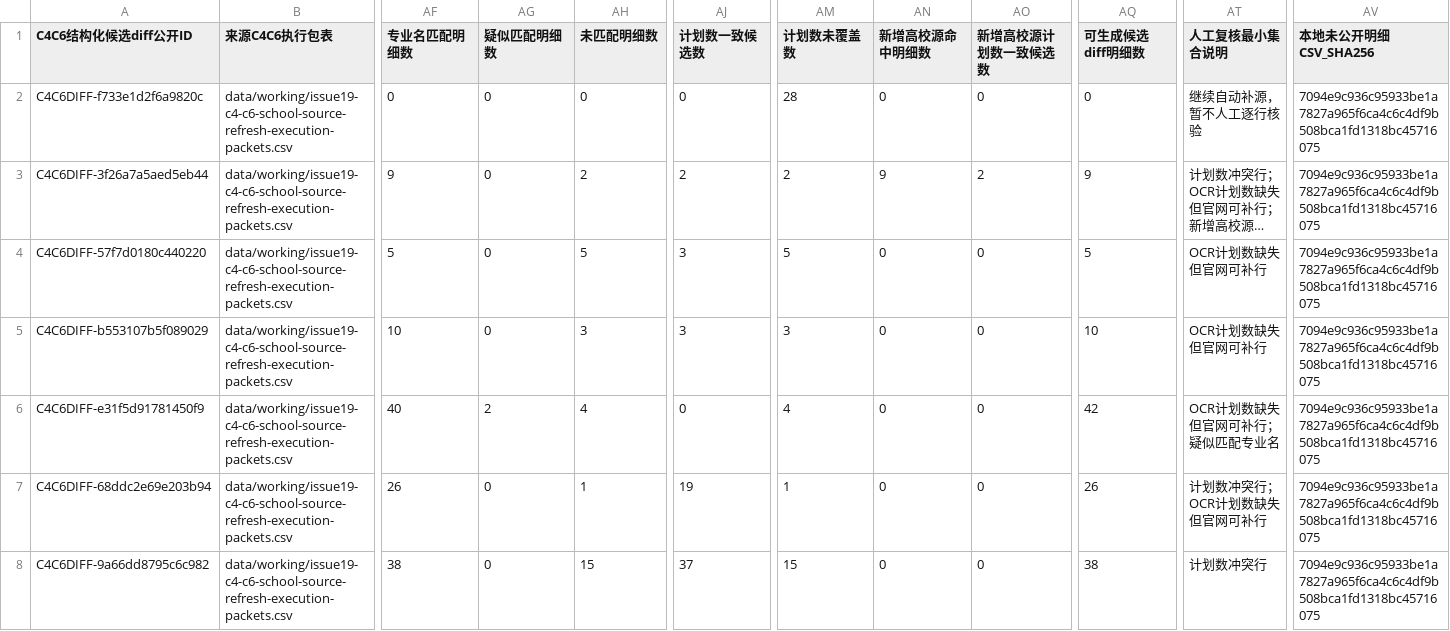
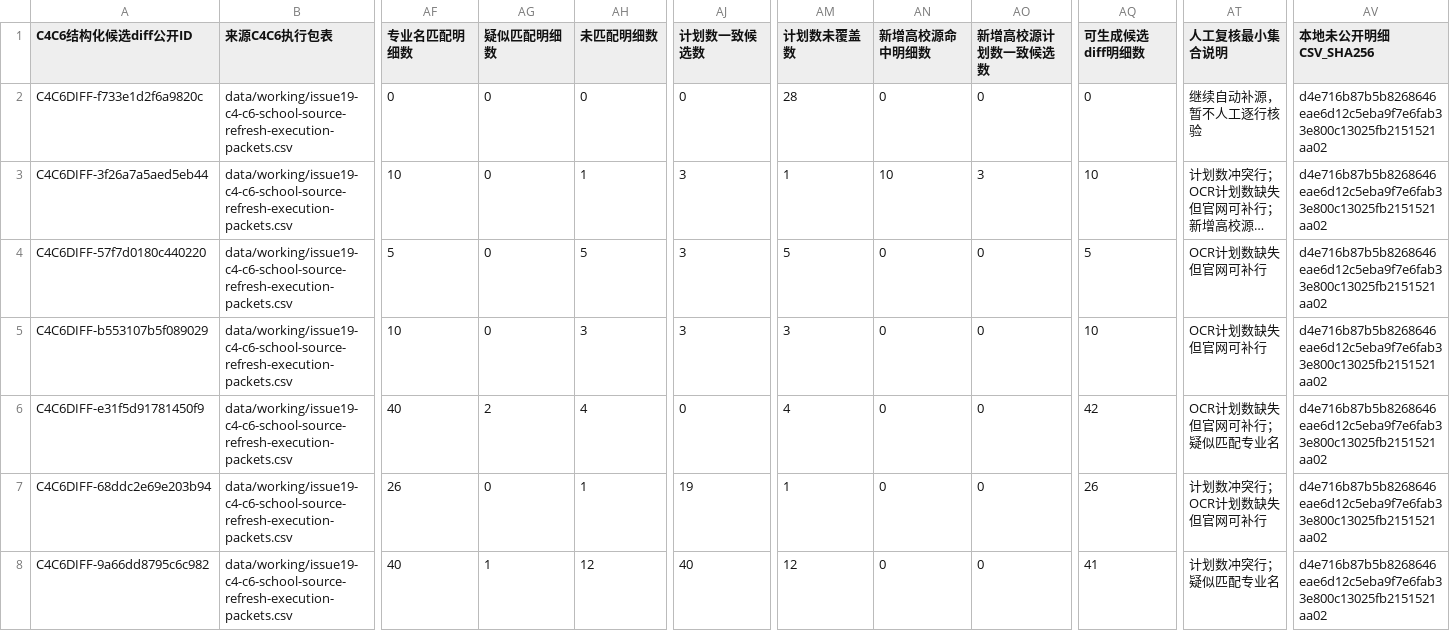
Before and after one commit to cathyjay/hubei-gaokao-volunteer-2026, a CSV file: data/working/issue19-c4-c6-structured-candidate-diff-public-ledger.csv, drawn as a sheet; only a part is shown, gaps mark what is left out; long unchanged cells end in …; the diff covers the shown part only; the diff names each change by its address in the sheet, - before the commit and + after, or states it on an @@ line.

```diff
--- a/data/working/issue19-c4-c6-structured-candidate-diff-public-ledger.csv
+++ b/data/working/issue19-c4-c6-structured-candidate-diff-public-ledger.csv
-AV2:AV8 (本地未公开明细CSV_SHA256): 7094e9c936c95933be1a7827a965f6ca4c6c4df9b508bca1fd1318bc45716075
+AV2:AV8 (本地未公开明细CSV_SHA256): d4e716b87b5b8268646eae6d12c5eba9f7e6fab33e800c13025fb2151521aa02
-AF3 (专业名匹配明细数): 9
+AF3 (专业名匹配明细数): 10
-AH3 (未匹配明细数): 2
+AH3 (未匹配明细数): 1
-AJ3 (计划数一致候选数): 2
+AJ3 (计划数一致候选数): 3
-AM3 (计划数未覆盖数): 2
+AM3 (计划数未覆盖数): 1
-AN3 (新增高校源命中明细数): 9
+AN3 (新增高校源命中明细数): 10
-AO3 (新增高校源计划数一致候选数): 2
+AO3 (新增高校源计划数一致候选数): 3
-AQ3 (可生成候选diff明细数): 9
+AQ3 (可生成候选diff明细数): 10
-AF8 (专业名匹配明细数): 38
+AF8 (专业名匹配明细数): 40
-AG8 (疑似匹配明细数): 0
+AG8 (疑似匹配明细数): 1
-AH8 (未匹配明细数): 15
+AH8 (未匹配明细数): 12
-AJ8 (计划数一致候选数): 37
+AJ8 (计划数一致候选数): 40
-AM8 (计划数未覆盖数): 15
+AM8 (计划数未覆盖数): 12
-AQ8 (可生成候选diff明细数): 38
+AQ8 (可生成候选diff明细数): 41
-AT8 (人工复核最小集合说明): 计划数冲突行
+AT8 (人工复核最小集合说明): 计划数冲突行；疑似匹配专业名
```
Also changed, not shown: 37 edited cells elsewhere in this file, data/working/issue19-school-source-opportunity-queue.csv, 10 other files.
